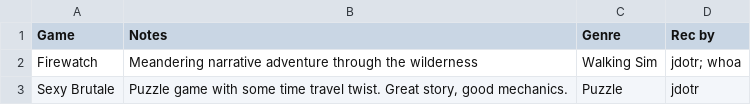
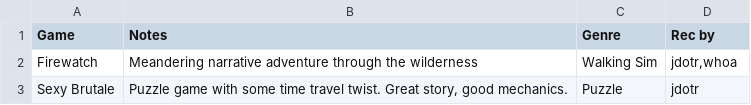
Before and after one commit to jdotrjs/reclist, a CSV file: list.csv, drawn as a sheet; the diff names each change by its address in the sheet, - before the commit and + after, or states it on an @@ line.

Commit message:
Update list.csv

```diff
--- a/list.csv
+++ b/list.csv
-D2 (Rec by): jdotr; whoa
+D2 (Rec by): jdotr,whoa
```
